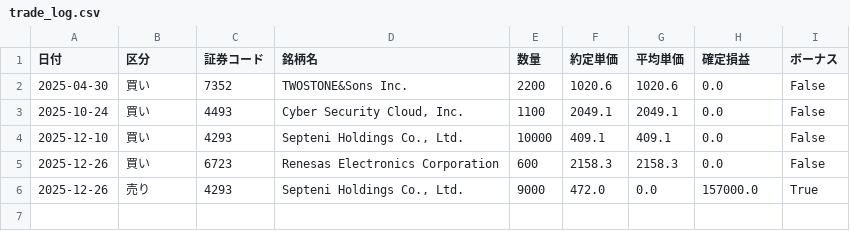
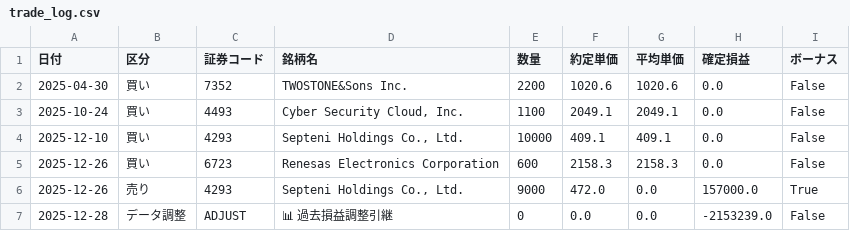
Before and after one commit to reiwa1019-cmyk/J_Phantom_Gear, a CSV file: trade_log.csv, drawn as a sheet.

Commit message:
Update trade_log.csv

```diff
--- a/trade_log.csv
+++ b/trade_log.csv
@@ -6 +6,2 @@
 2025-12-26,売り,4293,"Septeni Holdings Co., Ltd.",9000,472.0,0.0,157000.0,True
+2025-12-28,データ調整,ADJUST,📊 過去損益調整引継,0,0.0,0.0,-2153239.0,False
```
